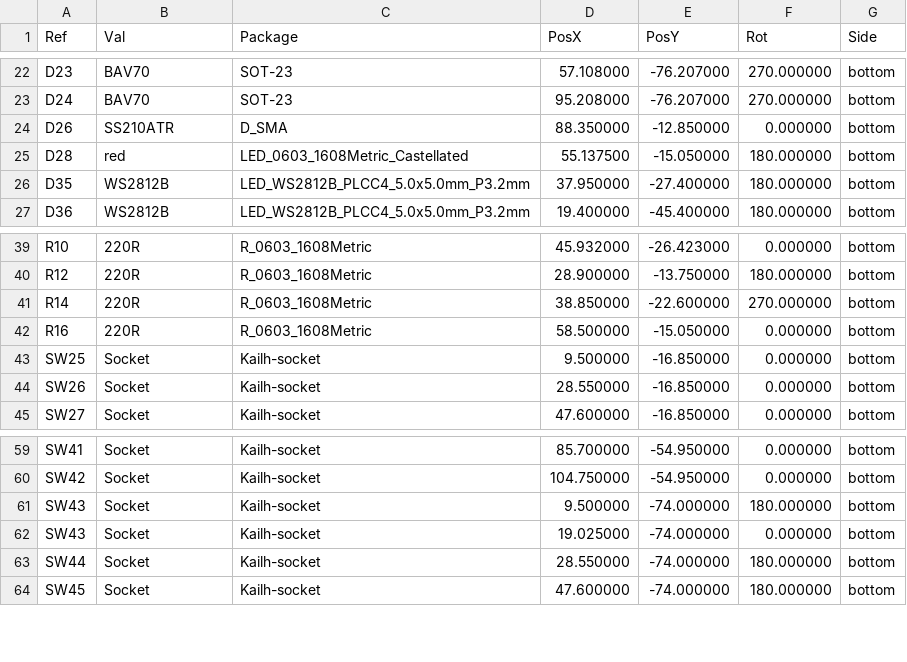
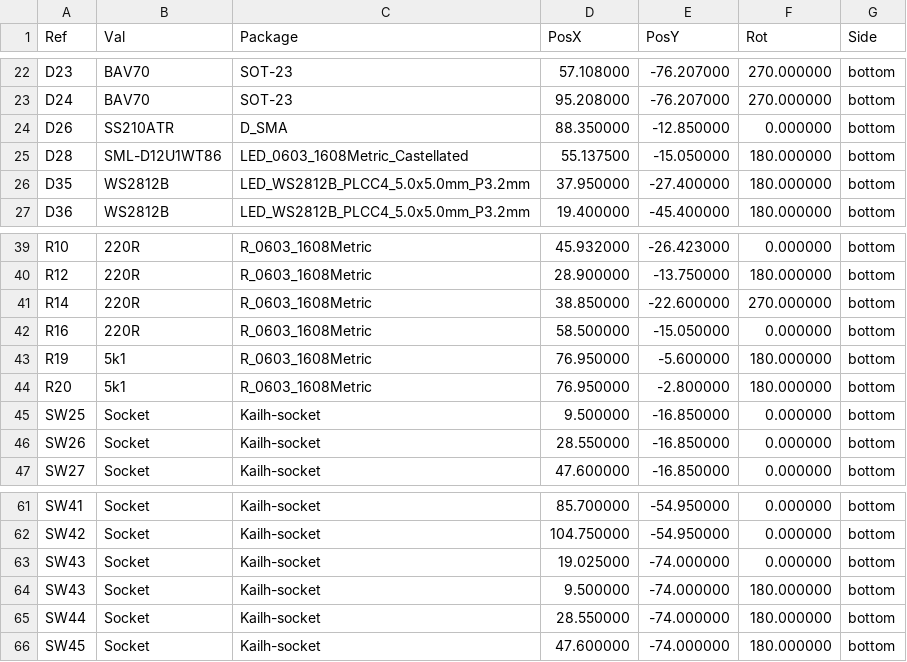
Before and after one commit to Duckle29/Vitamins-included, a CSV file: gerbers/right/vitamins_included-R-pos.csv, drawn as a sheet; only a part is shown, gaps mark what is left out.

Commit message:
Genereated new gerbers

```diff
--- a/gerbers/right/vitamins_included-R-pos.csv
+++ b/gerbers/right/vitamins_included-R-pos.csv
@@ -24,3 +24,3 @@ Ref,Val,Package,PosX,PosY,Rot,Side
 "D26","SS210ATR","D_SMA",88.350000,-12.850000,0.000000,bottom
-"D28","red","LED_0603_1608Metric_Castellated",55.137500,-15.050000,180.000000,bottom
+"D28","SML-D12U1WT86","LED_0603_1608Metric_Castellated",55.137500,-15.050000,180.000000,bottom
 "D35","WS2812B","LED_WS2812B_PLCC4_5.0x5.0mm_P3.2mm",37.950000,-27.400000,180.000000,bottom
@@ -42,2 +42,4 @@ Ref,Val,Package,PosX,PosY,Rot,Side
 "R16","220R","R_0603_1608Metric",58.500000,-15.050000,0.000000,bottom
+"R19","5k1","R_0603_1608Metric",76.950000,-5.600000,180.000000,bottom
+"R20","5k1","R_0603_1608Metric",76.950000,-2.800000,180.000000,bottom
 "SW25","Socket","Kailh-socket",9.500000,-16.850000,0.000000,bottom
@@ -60,4 +62,4 @@ Ref,Val,Package,PosX,PosY,Rot,Side
 "SW42","Socket","Kailh-socket",104.750000,-54.950000,0.000000,bottom
+"SW43","Socket","Kailh-socket",19.025000,-74.000000,0.000000,bottom
 "SW43","Socket","Kailh-socket",9.500000,-74.000000,180.000000,bottom
-"SW43","Socket","Kailh-socket",19.025000,-74.000000,0.000000,bottom
 "SW44","Socket","Kailh-socket",28.550000,-74.000000,180.000000,bottom
```
Also changed, not shown: gerbers/left/vitamins_included-L-pos.csv, 46 other files.
